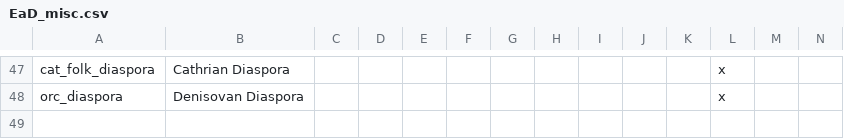
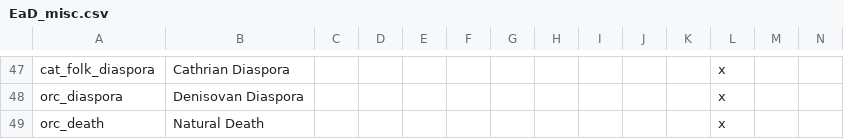
Before and after one commit to Zombaxx/crusader-space-kings, a CSV file: ck2 solar system/localisation/EaD_misc.csv, drawn as a sheet; only a part is shown, gaps mark what is left out; rows hold the shown columns only; the diff names each change by its address in the sheet, - before the commit and + after, or states it on an @@ line.

```diff
--- a/ck2 solar system/localisation/EaD_misc.csv
+++ b/ck2 solar system/localisation/EaD_misc.csv
+row 49: orc_death | Natural Death |  |  |  |  |  |  |  |  |  | x
```
Also changed, not shown: ck2 solar system/localisation/00_bloodlines.csv, ck2 solar system/localisation/00_mars_nicknames.csv, 10 other files.
